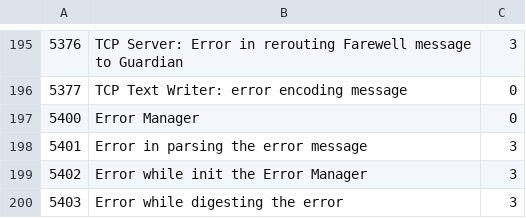
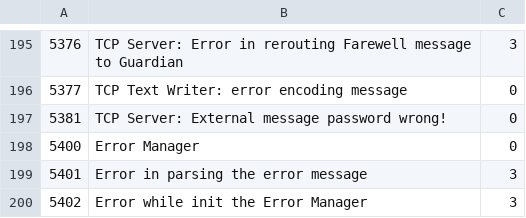
Before and after one commit to drvolpe/TALOS, a CSV file: talos/TALOS Errors.csv, drawn as a sheet; only a part is shown, gaps mark what is left out; the shorter side is filled out with more unchanged rows; the diff names each change by its address in the sheet, - before the commit and + after, or states it on an @@ line.

Commit message:
Now the External Msg to the TCP Server wants a password

```diff
--- a/talos/TALOS Errors.csv
+++ b/talos/TALOS Errors.csv
+row 197: 5381 | TCP Server: External message password wrong! | 0
```
Also changed, not shown: 5 other files.
